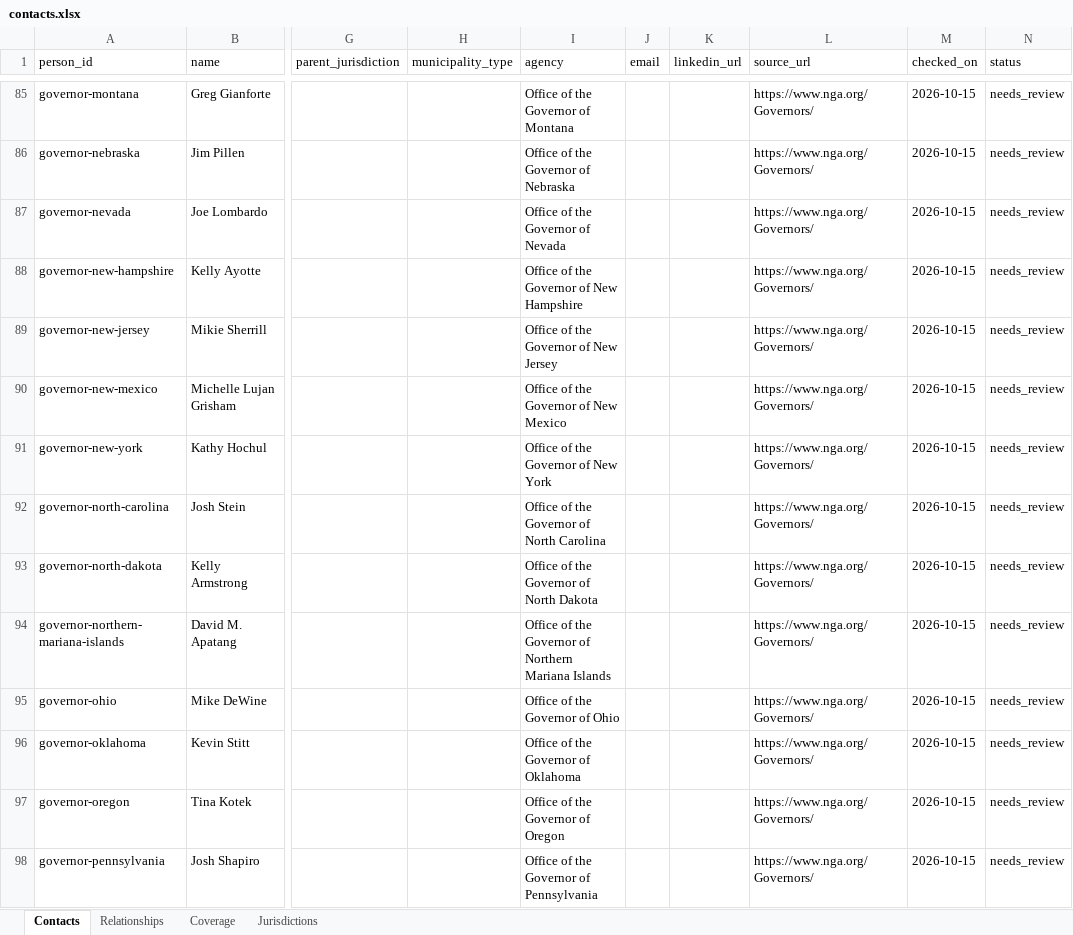
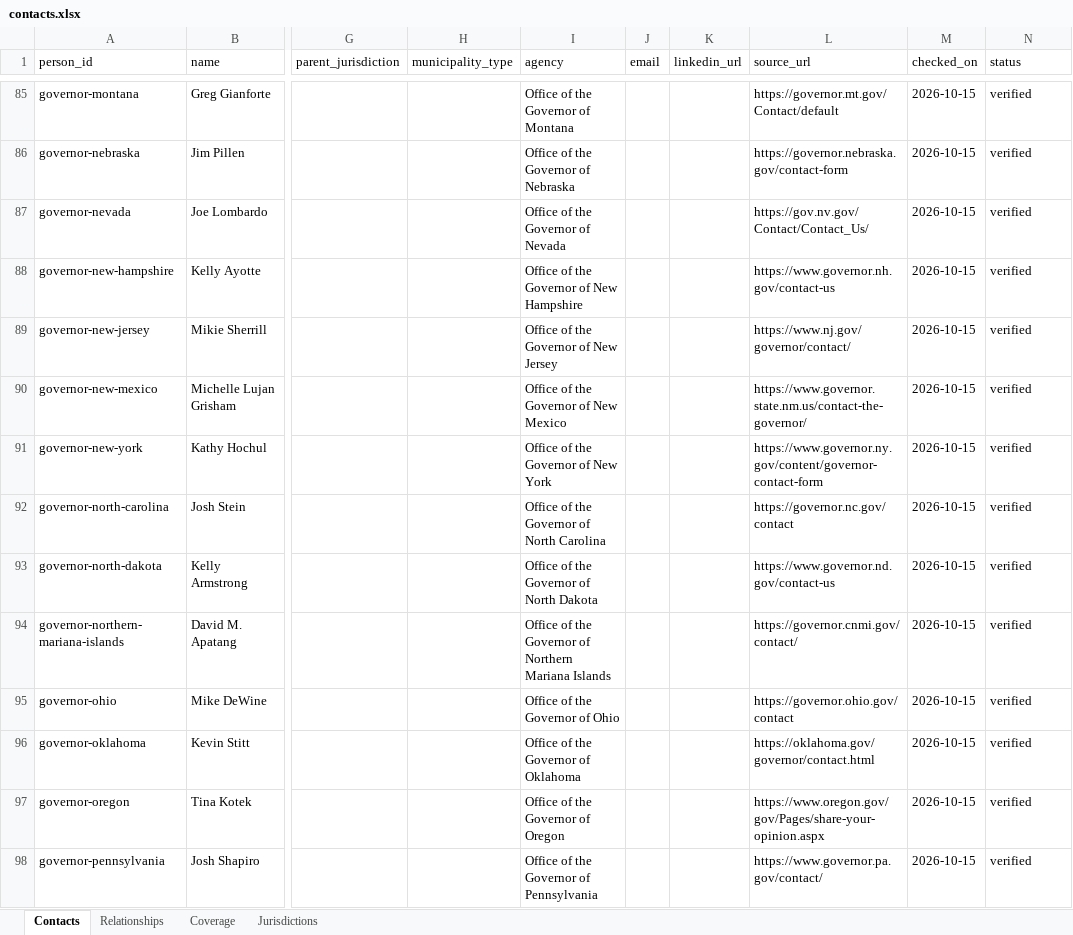
Before and after one commit to PtitsuEm/USA, an Excel workbook: data/contacts.xlsx, sheet Contacts, drawn as a sheet; only a part is shown, gaps mark what is left out; values as stored, in another font and other column widths than the file's, no borders; the diff covers the shown part only; the diff names each change by its address in the sheet, - before the commit and + after, or states it on an @@ line.

Commit message:
Verify official channels and contact portals for all 55 governors

```diff
--- a/data/contacts.xlsx (sheet Contacts)
+++ b/data/contacts.xlsx (sheet Contacts)
-L85 (source_url): https://www.nga.org/Governors/
+L85 (source_url): https://governor.mt.gov/Contact/default
-N85:N98 (status): needs_review
+N85:N98 (status): verified
-L86 (source_url): https://www.nga.org/Governors/
+L86 (source_url): https://governor.nebraska.gov/contact-form
-L87 (source_url): https://www.nga.org/Governors/
+L87 (source_url): https://gov.nv.gov/Contact/Contact_Us/
-L88 (source_url): https://www.nga.org/Governors/
+L88 (source_url): https://www.governor.nh.gov/contact-us
-L89 (source_url): https://www.nga.org/Governors/
+L89 (source_url): https://www.nj.gov/governor/contact/
-L90 (source_url): https://www.nga.org/Governors/
+L90 (source_url): https://www.governor.state.nm.us/contact-the-governor/
-L91 (source_url): https://www.nga.org/Governors/
+L91 (source_url): https://www.governor.ny.gov/content/governor-contact-form
-L92 (source_url): https://www.nga.org/Governors/
+L92 (source_url): https://governor.nc.gov/contact
-L93 (source_url): https://www.nga.org/Governors/
+L93 (source_url): https://www.governor.nd.gov/contact-us
-L94 (source_url): https://www.nga.org/Governors/
+L94 (source_url): https://governor.cnmi.gov/contact/
-L95 (source_url): https://www.nga.org/Governors/
+L95 (source_url): https://governor.ohio.gov/contact
-L96 (source_url): https://www.nga.org/Governors/
+L96 (source_url): https://oklahoma.gov/governor/contact.html
-L97 (source_url): https://www.nga.org/Governors/
+L97 (source_url): https://www.oregon.gov/gov/Pages/share-your-opinion.aspx
-L98 (source_url): https://www.nga.org/Governors/
+L98 (source_url): https://www.governor.pa.gov/contact/
```
Also changed, not shown: 83 edited cells elsewhere in this sheet, sheet Coverage, 5 other files.
